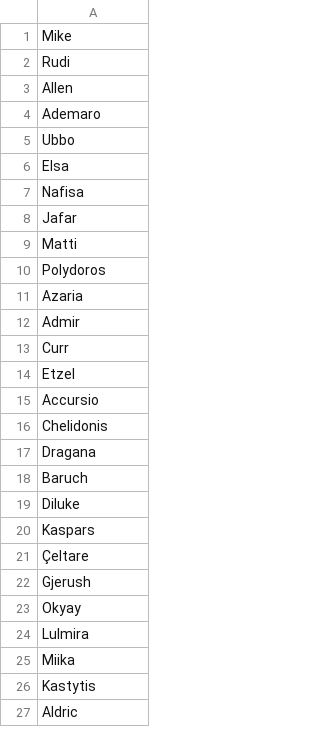
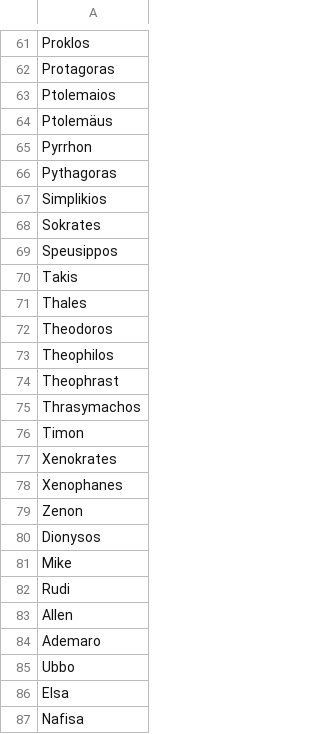
Before and after one commit to mophahr/wikipediaGame, a TSV file: wikigame/given_names.tsv, drawn as a sheet; only a part is shown, gaps mark what is left out; the shorter side is filled out with more unchanged rows; the diff covers the shown part only; the diff names each change by its address in the sheet, - before the commit and + after, or states it on an @@ line.

```diff
--- a/wikigame/given_names.tsv
+++ b/wikigame/given_names.tsv
+row 61: Proklos
+row 62: Protagoras
+row 63: Ptolemaios
+row 64: Ptolemäus
+row 65: Pyrrhon
+row 66: Pythagoras
+row 67: Simplikios
+row 68: Sokrates
+row 69: Speusippos
+row 70: Takis
+row 71: Thales
+row 72: Theodoros
+row 73: Theophilos
+row 74: Theophrast
+row 75: Thrasymachos
+row 76: Timon
+row 77: Xenokrates
+row 78: Xenophanes
+row 79: Zenon
+row 80: Dionysos
```
Also changed, not shown: 60 added rows elsewhere in this file, 2 other files.
